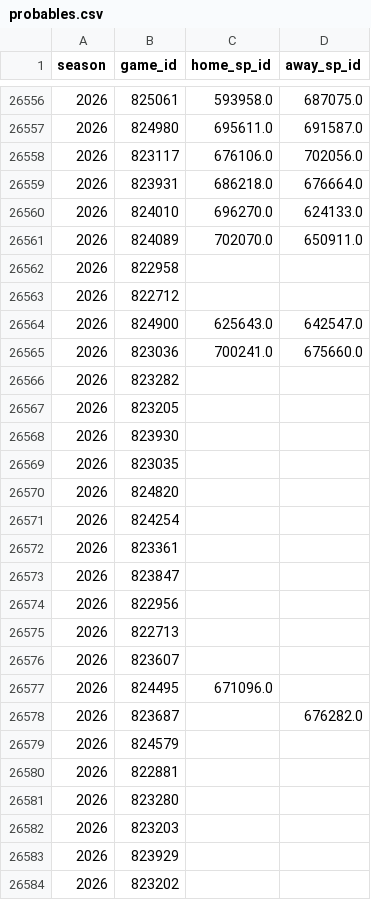
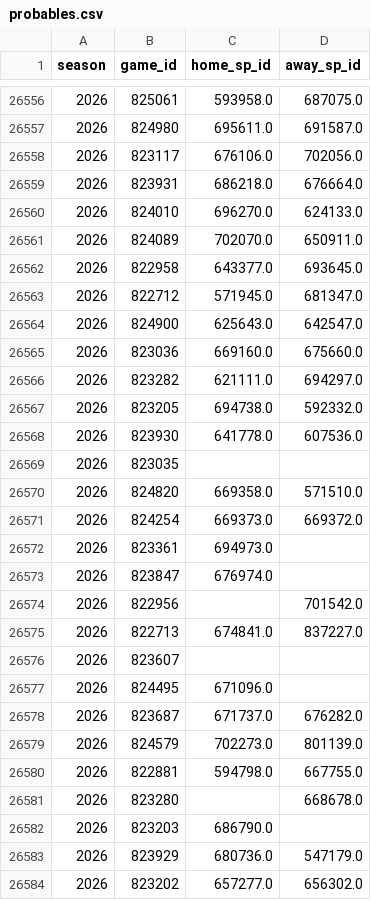
Before and after one commit to JarvisLee511/mlb-playoff-predictor-2026, a CSV file: data/probables.csv, drawn as a sheet; only a part is shown, gaps mark what is left out; the diff covers the shown part only.

```diff
--- a/data/probables.csv
+++ b/data/probables.csv
@@ -26561,24 +26561,24 @@ season,game_id,home_sp_id,away_sp_id
 2026,824089,702070.0,650911.0
-2026,822958,,
-2026,822712,,
+2026,822958,643377.0,693645.0
+2026,822712,571945.0,681347.0
 2026,824900,625643.0,642547.0
-2026,823036,700241.0,675660.0
-2026,823282,,
-2026,823205,,
-2026,823930,,
+2026,823036,669160.0,675660.0
+2026,823282,621111.0,694297.0
+2026,823205,694738.0,592332.0
+2026,823930,641778.0,607536.0
 2026,823035,,
-2026,824820,,
-2026,824254,,
-2026,823361,,
-2026,823847,,
-2026,822956,,
-2026,822713,,
+2026,824820,669358.0,571510.0
+2026,824254,669373.0,669372.0
+2026,823361,694973.0,
+2026,823847,676974.0,
+2026,822956,,701542.0
+2026,822713,674841.0,837227.0
 2026,823607,,
 2026,824495,671096.0,
-2026,823687,,676282.0
-2026,824579,,
-2026,822881,,
-2026,823280,,
-2026,823203,,
-2026,823929,,
-2026,823202,,
+2026,823687,671737.0,676282.0
+2026,824579,702273.0,801139.0
+2026,822881,594798.0,667755.0
+2026,823280,,668678.0
+2026,823203,686790.0,
+2026,823929,680736.0,547179.0
+2026,823202,657277.0,656302.0
```
Also changed, not shown: 34 edited cells elsewhere in this file, data/predictions_log.csv, outputs/calibration.csv, 11 other files.
